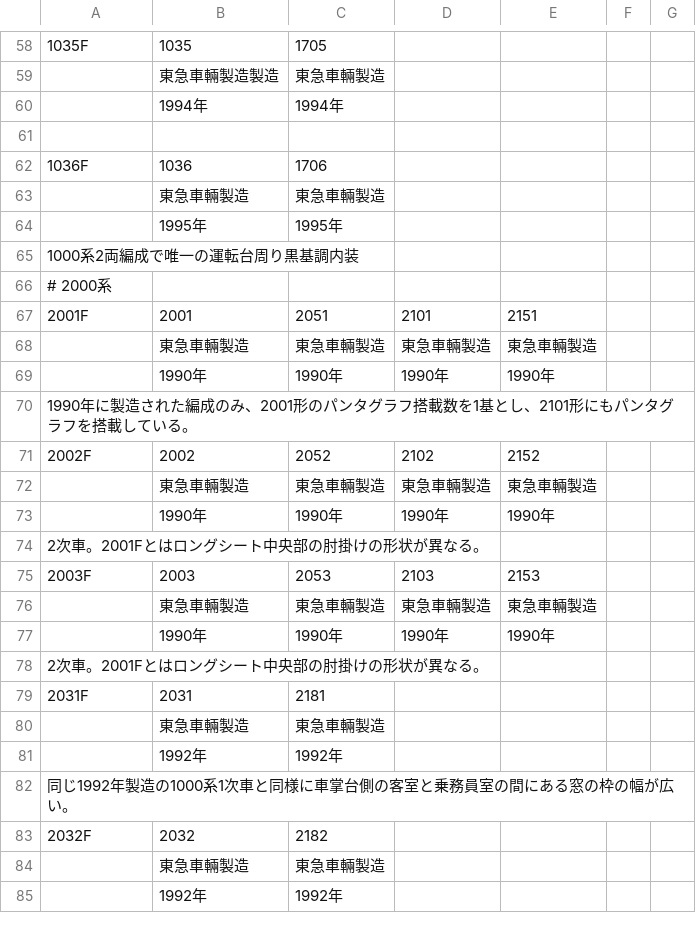
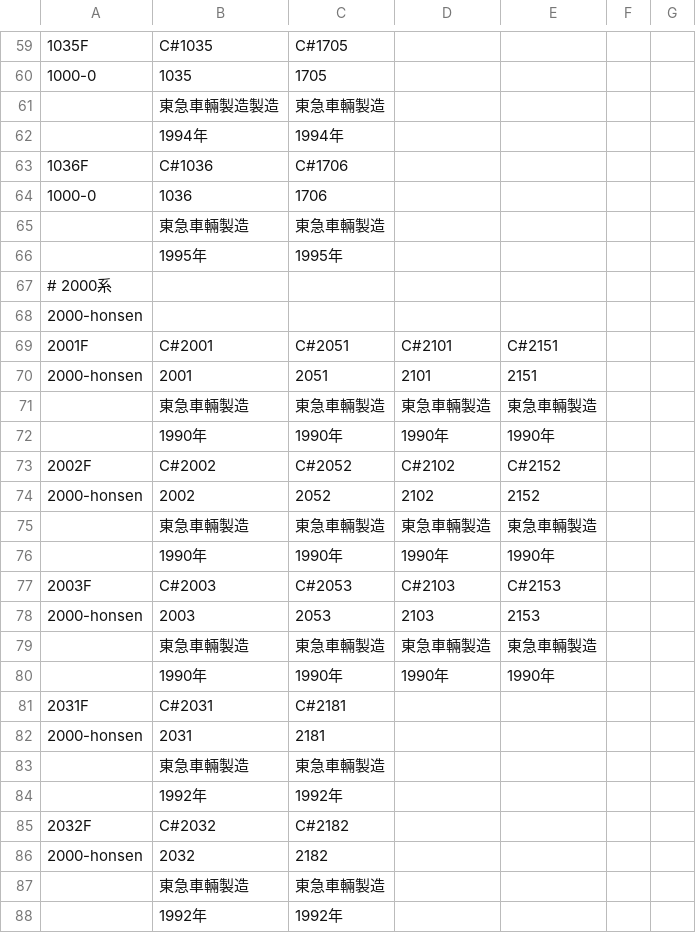
Before and after one commit to 2-pd/unyohub, a CSV file: documents/鉄道運用Hub_編成表入力サンプル.csv (was documents/運用観察Hub_編成表入力サンプル.csv), drawn as a sheet; only a part is shown, gaps mark what is left out; the diff covers the shown part only.

```diff
--- a/documents/運用観察Hub_編成表入力サンプル.csv
+++ b/documents/鉄道運用Hub_編成表入力サンプル.csv
@@ -58,27 +59,29 @@
-"1035F",1035,1705,,,,
+"1035F","C#1035","C#1705",,,,
+"1000-0","1035","1705",,,,
 ,"東急車輛製造製造","東急車輛製造",,,,
 ,"1994年","1994年",,,,
-,,,,,,
-"1036F",1036,1706,,,,
+"1036F","C#1036","C#1706",,,,
+"1000-0","1036","1706",,,,
 ,"東急車輛製造","東急車輛製造",,,,
 ,"1995年","1995年",,,,
-"1000系2両編成で唯一の運転台周り黒基調内装",,,,,,
 "# 2000系",,,,,,
-"2001F",2001,2051,2101,2151,,
+"2000-honsen",,,,,,
+"2001F","C#2001","C#2051","C#2101","C#2151",,
+"2000-honsen","2001","2051","2101","2151",,
 ,"東急車輛製造","東急車輛製造","東急車輛製造","東急車輛製造",,
 ,"1990年","1990年","1990年","1990年",,
-"1990年に製造された編成のみ、2001形のパンタグラフ搭載数を1基とし、2101形にもパンタグラフを搭載している。",,,,,,
-"2002F",2002,2052,2102,2152,,
+"2002F","C#2002","C#2052","C#2102","C#2152",,
+"2000-honsen","2002","2052","2102","2152",,
 ,"東急車輛製造","東急車輛製造","東急車輛製造","東急車輛製造",,
 ,"1990年","1990年","1990年","1990年",,
-"2次車。2001Fとはロングシート中央部の肘掛けの形状が異なる。",,,,,,
-"2003F",2003,2053,2103,2153,,
+"2003F","C#2003","C#2053","C#2103","C#2153",,
+"2000-honsen","2003","2053","2103","2153",,
 ,"東急車輛製造","東急車輛製造","東急車輛製造","東急車輛製造",,
 ,"1990年","1990年","1990年","1990年",,
-"2次車。2001Fとはロングシート中央部の肘掛けの形状が異なる。",,,,,,
-"2031F",2031,2181,,,,
+"2031F","C#2031","C#2181",,,,
+"2000-honsen","2031","2181",,,,
 ,"東急車輛製造","東急車輛製造",,,,
 ,"1992年","1992年",,,,
-"同じ1992年製造の1000系1次車と同様に車掌台側の客室と乗務員室の間にある窓の枠の幅が広い。",,,,,,
-"2032F",2032,2182,,,,
+"2032F","C#2032","C#2182",,,,
+"2000-honsen","2032","2182",,,,
 ,"東急車輛製造","東急車輛製造",,,,
```
Also changed, not shown: 13 added rows, 12 removed rows and 46 edited cells elsewhere in this file, 12 other files.
